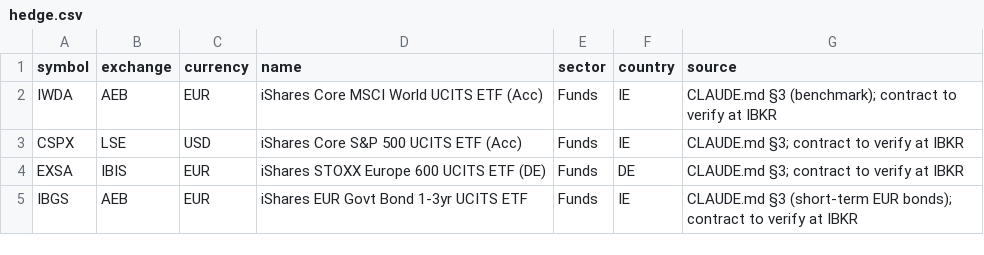
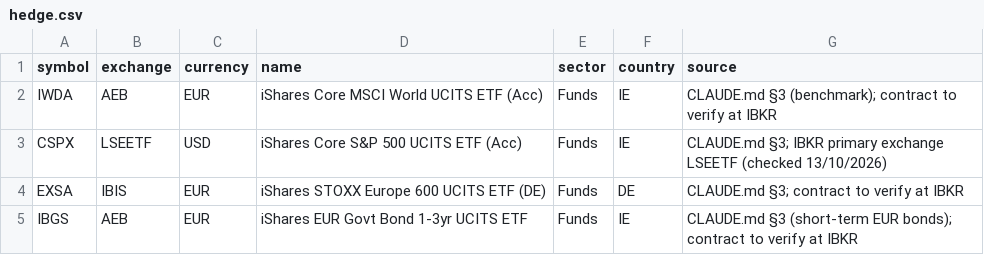
Before and after one commit to creaayi/guardrail-trader, a CSV file: config/universe/hedge.csv, drawn as a sheet.

```diff
--- a/config/universe/hedge.csv
+++ b/config/universe/hedge.csv
@@ -2,3 +2,3 @@ symbol,exchange,currency,name,sector,country,source
 IWDA,AEB,EUR,iShares Core MSCI World UCITS ETF (Acc),Funds,IE,CLAUDE.md §3 (benchmark); contract to verify at IBKR
-CSPX,LSE,USD,iShares Core S&P 500 UCITS ETF (Acc),Funds,IE,CLAUDE.md §3; contract to verify at IBKR
+CSPX,LSEETF,USD,iShares Core S&P 500 UCITS ETF (Acc),Funds,IE,CLAUDE.md §3; IBKR primary exchange LSEETF (checked 13/10/2026)
 EXSA,IBIS,EUR,iShares STOXX Europe 600 UCITS ETF (DE),Funds,DE,CLAUDE.md §3; contract to verify at IBKR
```
Also changed, not shown: 4 other files.
